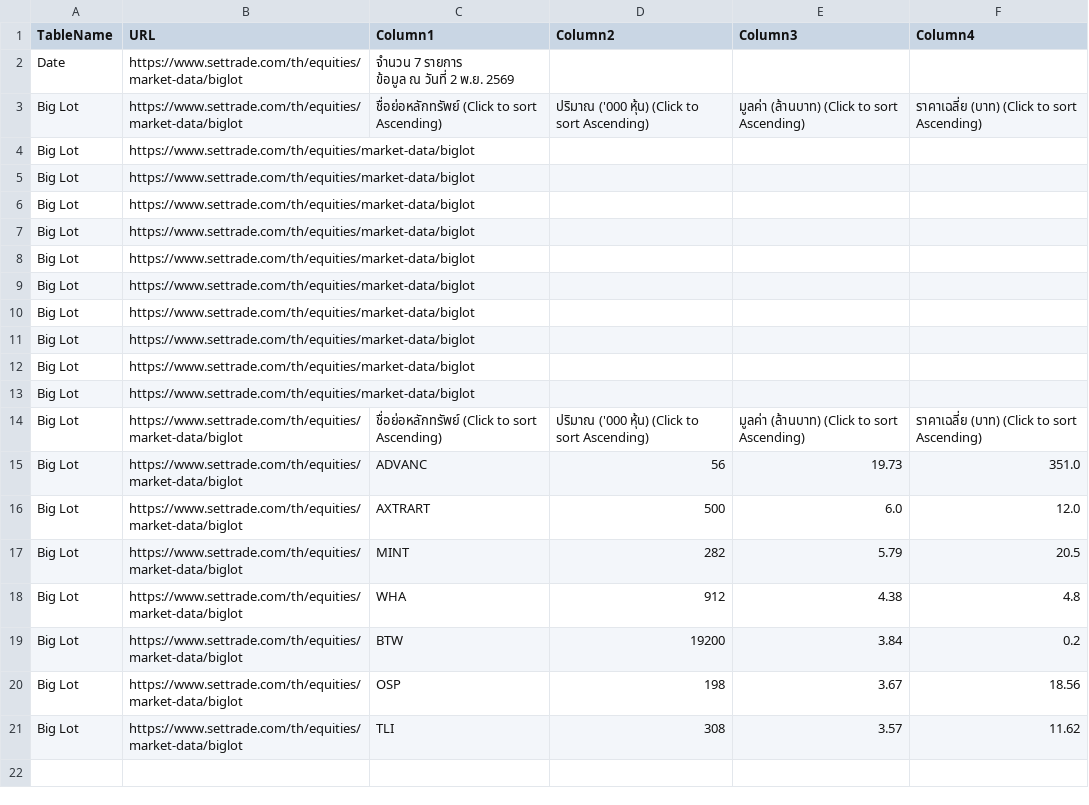
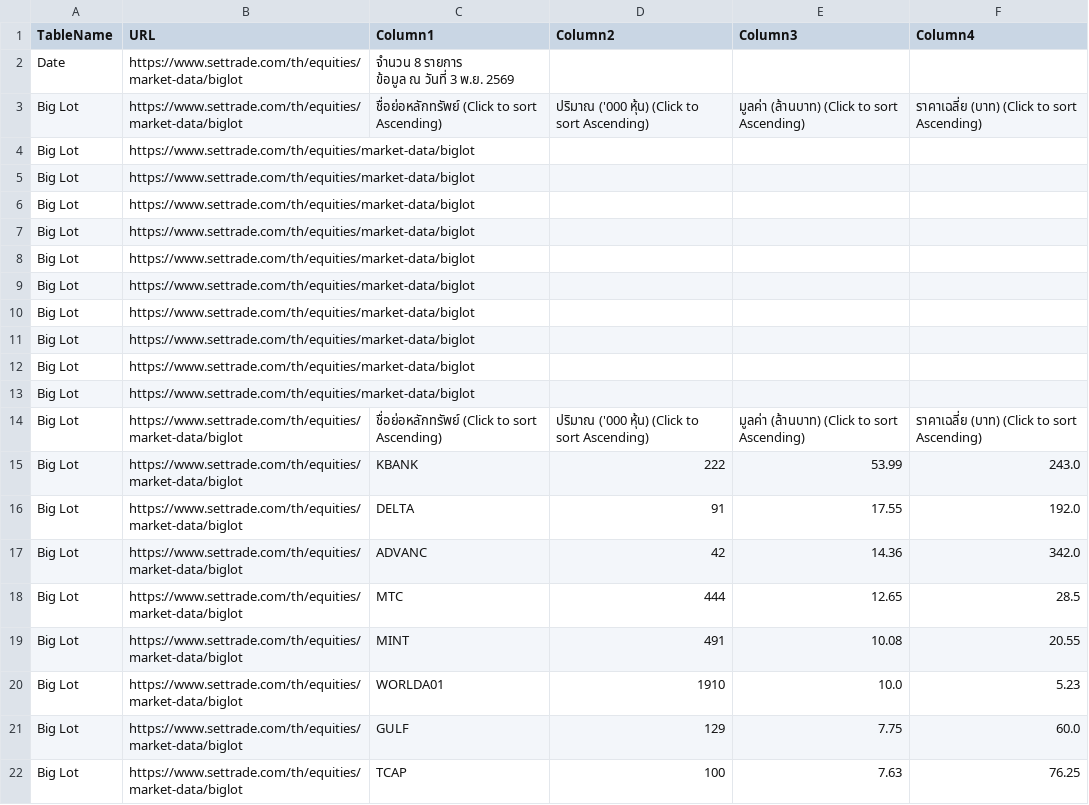
Before and after one commit to ake9522/biglot, a CSV file: data_biglot/biglot_market_data.csv, drawn as a sheet.

```diff
--- a/data_biglot/biglot_market_data.csv
+++ b/data_biglot/biglot_market_data.csv
@@ -1,4 +1,4 @@
 TableName,URL,Column1,Column2,Column3,Column4
-Date,https://www.settrade.com/th/equities/market-data/biglot,"จำนวน 7 รายการ
-         ข้อมูล ณ วันที่ 2 พ.ย. 2569",,,
+Date,https://www.settrade.com/th/equities/market-data/biglot,"จำนวน 8 รายการ
+         ข้อมูล ณ วันที่ 3 พ.ย. 2569",,,
 Big Lot,https://www.settrade.com/th/equities/market-data/biglot,ชื่อย่อหลักทรัพย์  (Click to sort Ascending),ปริมาณ ('000 หุ้น)  (Click to sort Ascending),มูลค่า (ล้านบาท)  (Click to sort Ascending),ราคาเฉลี่ย (บาท)  (Click to sort Ascending)
@@ -15,8 +15,9 @@ Big Lot,https://www.settrade.com/th/equities/market-data/biglot,,,,
 Big Lot,https://www.settrade.com/th/equities/market-data/biglot,ชื่อย่อหลักทรัพย์  (Click to sort Ascending),ปริมาณ ('000 หุ้น)  (Click to sort Ascending),มูลค่า (ล้านบาท)  (Click to sort Ascending),ราคาเฉลี่ย (บาท)  (Click to sort Ascending)
-Big Lot,https://www.settrade.com/th/equities/market-data/biglot,ADVANC,56,19.73,351.0
-Big Lot,https://www.settrade.com/th/equities/market-data/biglot,AXTRART,500,6.0,12.0
-Big Lot,https://www.settrade.com/th/equities/market-data/biglot,MINT,282,5.79,20.5
-Big Lot,https://www.settrade.com/th/equities/market-data/biglot,WHA,912,4.38,4.8
-Big Lot,https://www.settrade.com/th/equities/market-data/biglot,BTW,19200,3.84,0.2
-Big Lot,https://www.settrade.com/th/equities/market-data/biglot,OSP,198,3.67,18.56
-Big Lot,https://www.settrade.com/th/equities/market-data/biglot,TLI,308,3.57,11.62
+Big Lot,https://www.settrade.com/th/equities/market-data/biglot,KBANK,222,53.99,243.0
+Big Lot,https://www.settrade.com/th/equities/market-data/biglot,DELTA,91,17.55,192.0
+Big Lot,https://www.settrade.com/th/equities/market-data/biglot,ADVANC,42,14.36,342.0
+Big Lot,https://www.settrade.com/th/equities/market-data/biglot,MTC,444,12.65,28.5
+Big Lot,https://www.settrade.com/th/equities/market-data/biglot,MINT,491,10.08,20.55
+Big Lot,https://www.settrade.com/th/equities/market-data/biglot,WORLDA01,1910,10.0,5.23
+Big Lot,https://www.settrade.com/th/equities/market-data/biglot,GULF,129,7.75,60.0
+Big Lot,https://www.settrade.com/th/equities/market-data/biglot,TCAP,100,7.63,76.25
```
